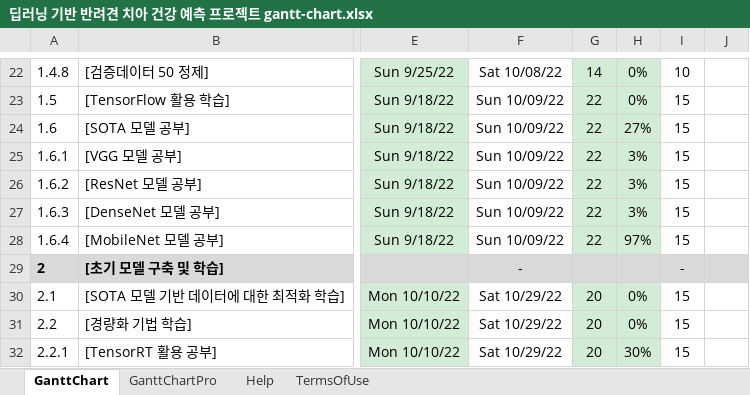
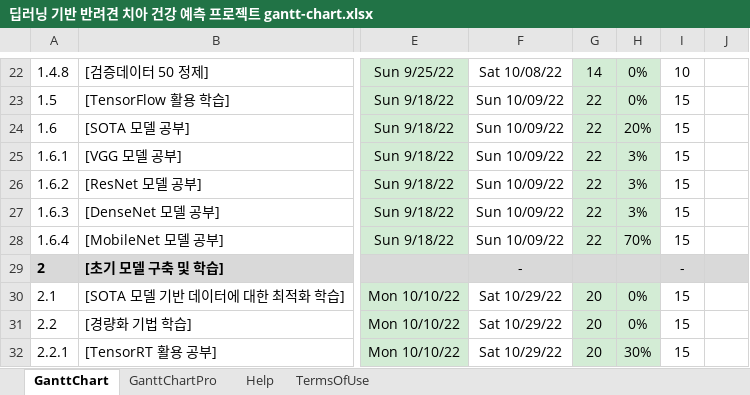
Before and after one commit to ArecaNon/Knu_Capstone_Design_Project_Team2-, an Excel workbook: 딥러닝 기반 반려견 치아 건강 예측 프로젝트 gantt-chart.xlsx, sheet GanttChart, drawn as a sheet; only a part is shown, gaps mark what is left out; values as stored, in another font and other column widths than the file's, no borders; charts and pictures and conditional formats not drawn; the diff names each change by its address in the sheet, - before the commit and + after, or states it on an @@ line.

```diff
--- a/딥러닝 기반 반려견 치아 건강 예측 프로젝트 gantt-chart.xlsx (sheet GanttChart)
+++ b/딥러닝 기반 반려견 치아 건강 예측 프로젝트 gantt-chart.xlsx (sheet GanttChart)
-H24: 27%
+H24: 20%
-H28: 97%
+H28: 70%
```
Also changed, not shown: charts or pictures, 2 other files.
